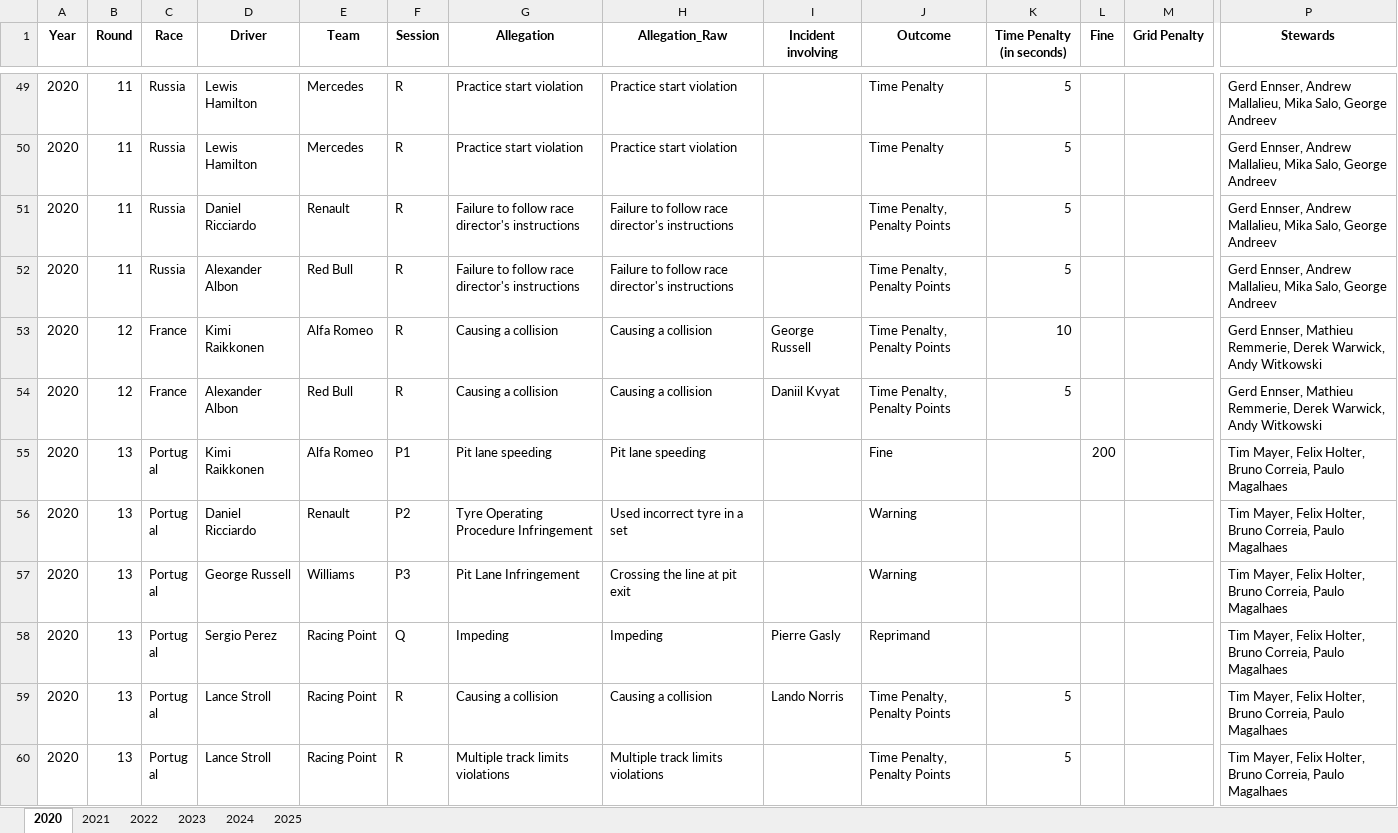
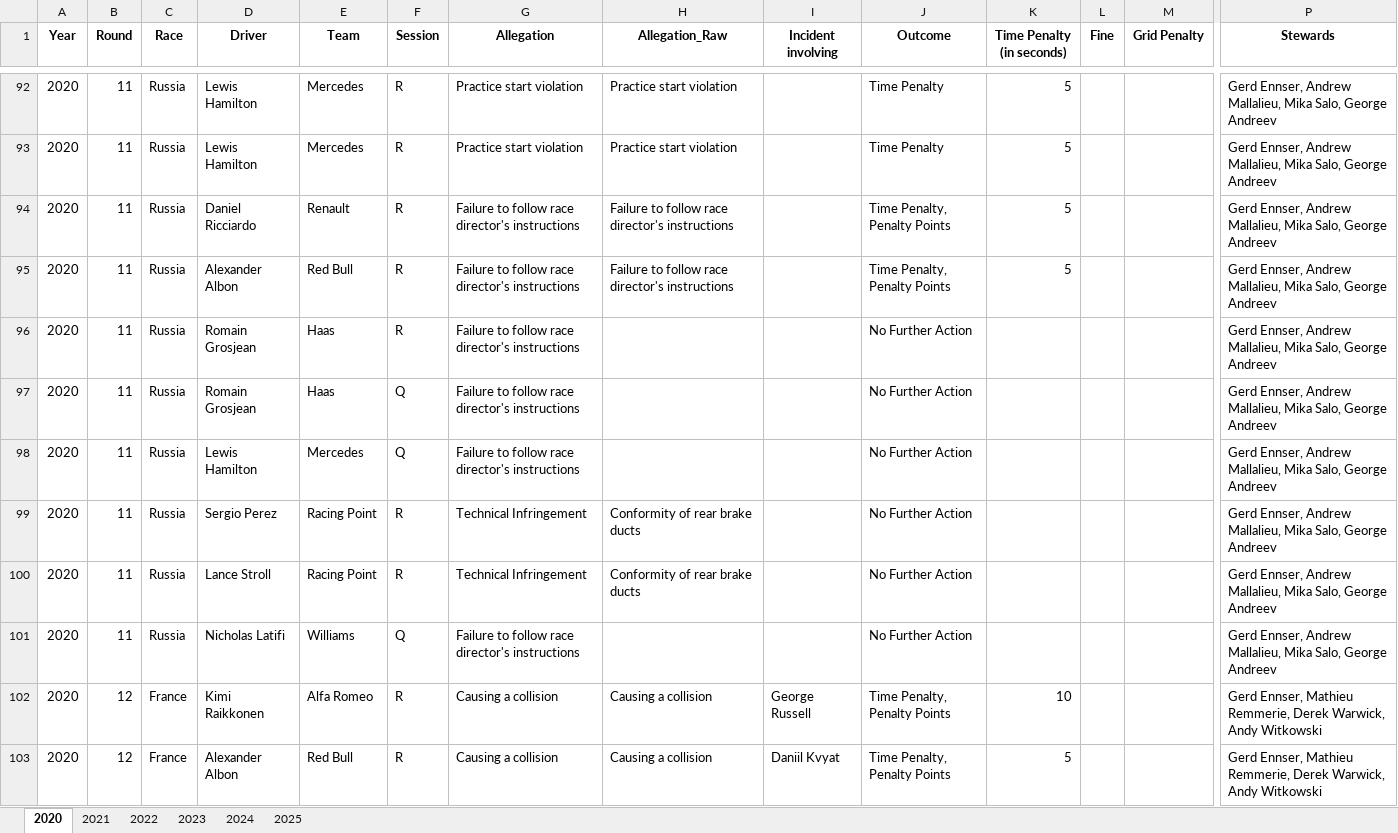
Before and after one commit to j5t3313/F1_Penalties_Dashboard, an Excel workbook: data/F1Penalties.xlsx, sheet 2020, drawn as a sheet; only a part is shown, gaps mark what is left out; the shorter side is filled out with more unchanged rows; values as stored, in another font and other column widths than the file's, no borders; rows hold the shown columns only; the diff covers the shown part only; the diff names each change by its address in the sheet, - before the commit and + after, or states it on an @@ line.

```diff
--- a/data/F1Penalties.xlsx (sheet 2020)
+++ b/data/F1Penalties.xlsx (sheet 2020)
+row 96: 2020 | 11 | Russia | Romain Grosjean | Haas | R | Failure to follow race director's instructions |  |  | No Further Action |  |  |  | Gerd Ennser, Andrew Mallalieu, Mika Salo, George Andreev
+row 97: 2020 | 11 | Russia | Romain Grosjean | Haas | Q | Failure to follow race director's instructions |  |  | No Further Action |  |  |  | Gerd Ennser, Andrew Mallalieu, Mika Salo, George Andreev
+row 98: 2020 | 11 | Russia | Lewis Hamilton | Mercedes | Q | Failure to follow race director's instructions |  |  | No Further Action |  |  |  | Gerd Ennser, Andrew Mallalieu, Mika Salo, George Andreev
+row 99: 2020 | 11 | Russia | Sergio Perez | Racing Point | R | Technical Infringement | Conformity of rear brake ducts |  | No Further Action |  |  |  | Gerd Ennser, Andrew Mallalieu, Mika Salo, George Andreev
+row 100: 2020 | 11 | Russia | Lance Stroll | Racing Point | R | Technical Infringement | Conformity of rear brake ducts |  | No Further Action |  |  |  | Gerd Ennser, Andrew Mallalieu, Mika Salo, George Andreev
+row 101: 2020 | 11 | Russia | Nicholas Latifi | Williams | Q | Failure to follow race director's instructions |  |  | No Further Action |  |  |  | Gerd Ennser, Andrew Mallalieu, Mika Salo, George Andreev
```
Also changed, not shown: 52 added rows elsewhere in this sheet.
